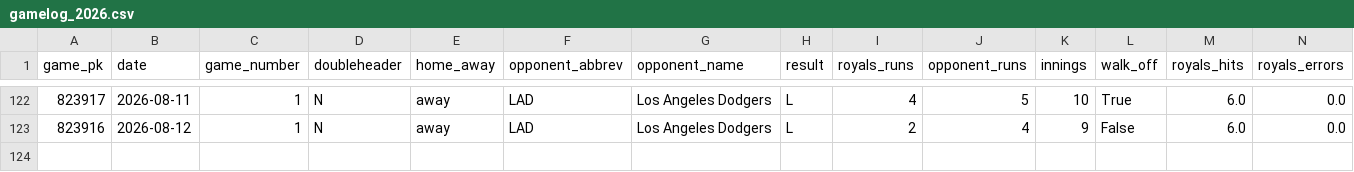
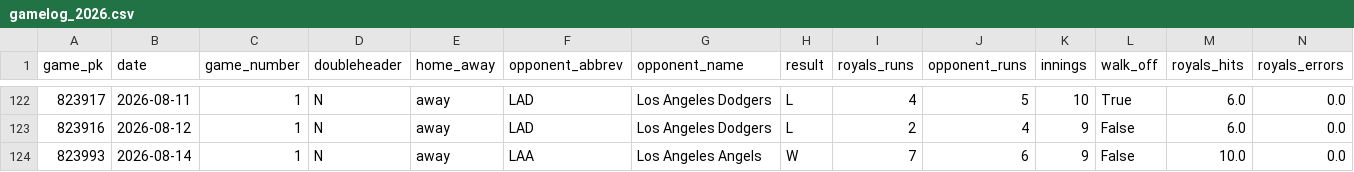
Before and after one commit to ideksec/Baseball-Thoughts, a CSV file: data/processed/royals/gamelog_2026.csv, drawn as a sheet; only a part is shown, gaps mark what is left out; rows hold the shown columns only; the diff names each change by its address in the sheet, - before the commit and + after, or states it on an @@ line.

```diff
--- a/data/processed/royals/gamelog_2026.csv
+++ b/data/processed/royals/gamelog_2026.csv
+row 124: 823993 | 2026-08-14 | 1 | N | away | LAA | Los Angeles Angels | W | 7 | 6 | 9 | False | 10.0 | 0.0
```
Also changed, not shown: 1 other file.
